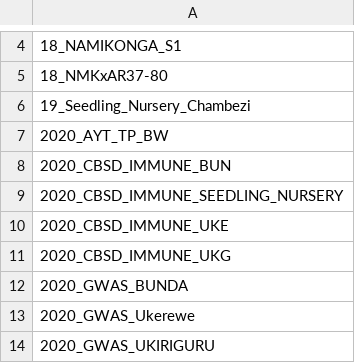
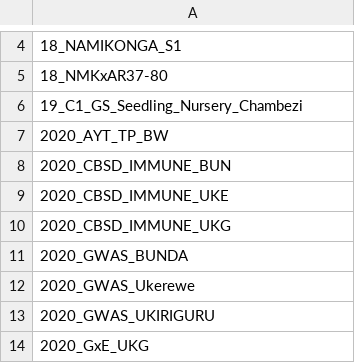
Before and after one commit to wolfemd/TARI_2020GS, a CSV file: output/TARI_trials_NOT_identifiable.csv, drawn as a sheet; only a part is shown, gaps mark what is left out; the shorter side is filled out with more unchanged rows.

```diff
--- a/output/TARI_trials_NOT_identifiable.csv
+++ b/output/TARI_trials_NOT_identifiable.csv
@@ -5,6 +5,5 @@
 "18_NMKxAR37-80"
-"19_Seedling_Nursery_Chambezi"
+"19_C1_GS_Seedling_Nursery_Chambezi"
 "2020_AYT_TP_BW"
 "2020_CBSD_IMMUNE_BUN"
-"2020_CBSD_IMMUNE_SEEDLING_NURSERY"
 "2020_CBSD_IMMUNE_UKE"
```
Also changed, not shown: output/maxNOHAV_byStudy.csv, 7 other files.
